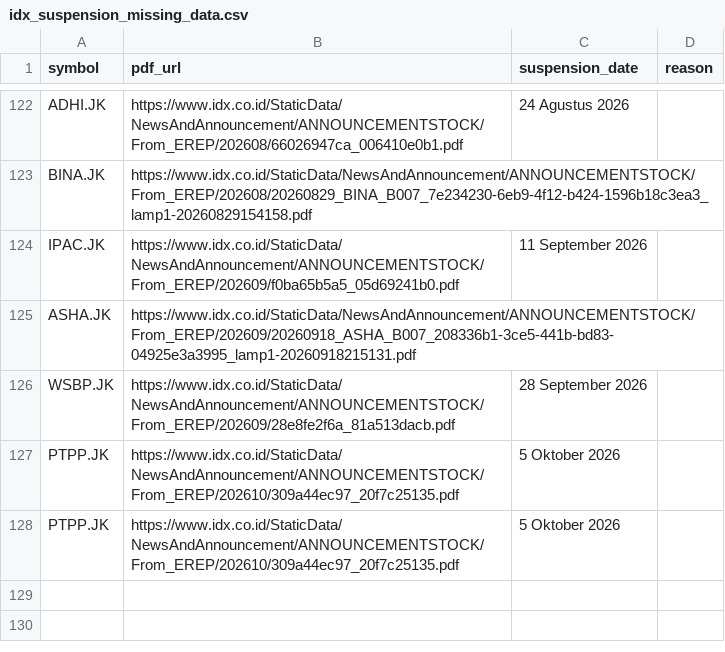
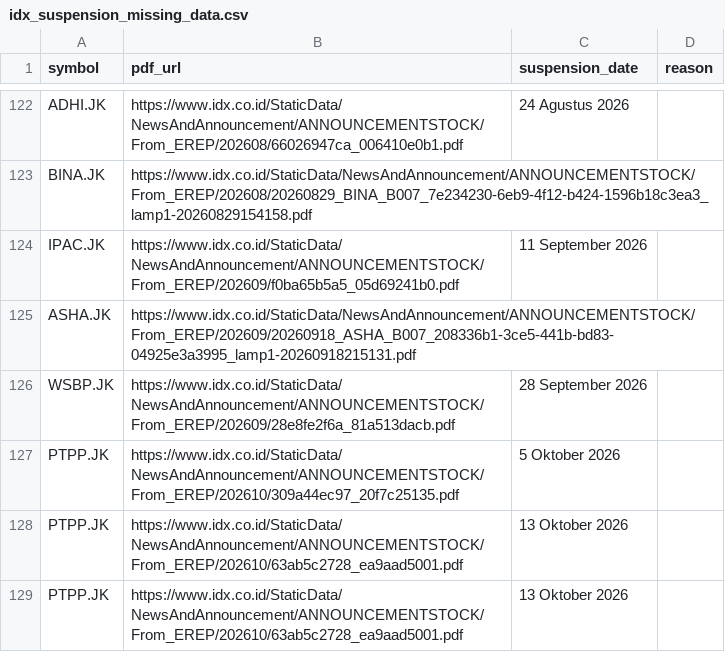
Before and after one commit to supertypeai/sectors_idx_suspension, a CSV file: data_incomplete/idx_suspension_missing_data.csv, drawn as a sheet; only a part is shown, gaps mark what is left out.

```diff
--- a/data_incomplete/idx_suspension_missing_data.csv
+++ b/data_incomplete/idx_suspension_missing_data.csv
@@ -127,2 +127,3 @@ WSBP.JK,https://www.idx.co.id/StaticData/NewsAndAnnouncement/ANNOUNCEMENTSTOCK/F
 PTPP.JK,https://www.idx.co.id/StaticData/NewsAndAnnouncement/ANNOUNCEMENTSTOCK/From_EREP/202610/309a44ec97_20f7c25135.pdf,5 Oktober 2026,
-PTPP.JK,https://www.idx.co.id/StaticData/NewsAndAnnouncement/ANNOUNCEMENTSTOCK/From_EREP/202610/309a44ec97_20f7c25135.pdf,5 Oktober 2026,
+PTPP.JK,https://www.idx.co.id/StaticData/NewsAndAnnouncement/ANNOUNCEMENTSTOCK/From_EREP/202610/63ab5c2728_ea9aad5001.pdf,13 Oktober 2026,
+PTPP.JK,https://www.idx.co.id/StaticData/NewsAndAnnouncement/ANNOUNCEMENTSTOCK/From_EREP/202610/63ab5c2728_ea9aad5001.pdf,13 Oktober 2026,
```
